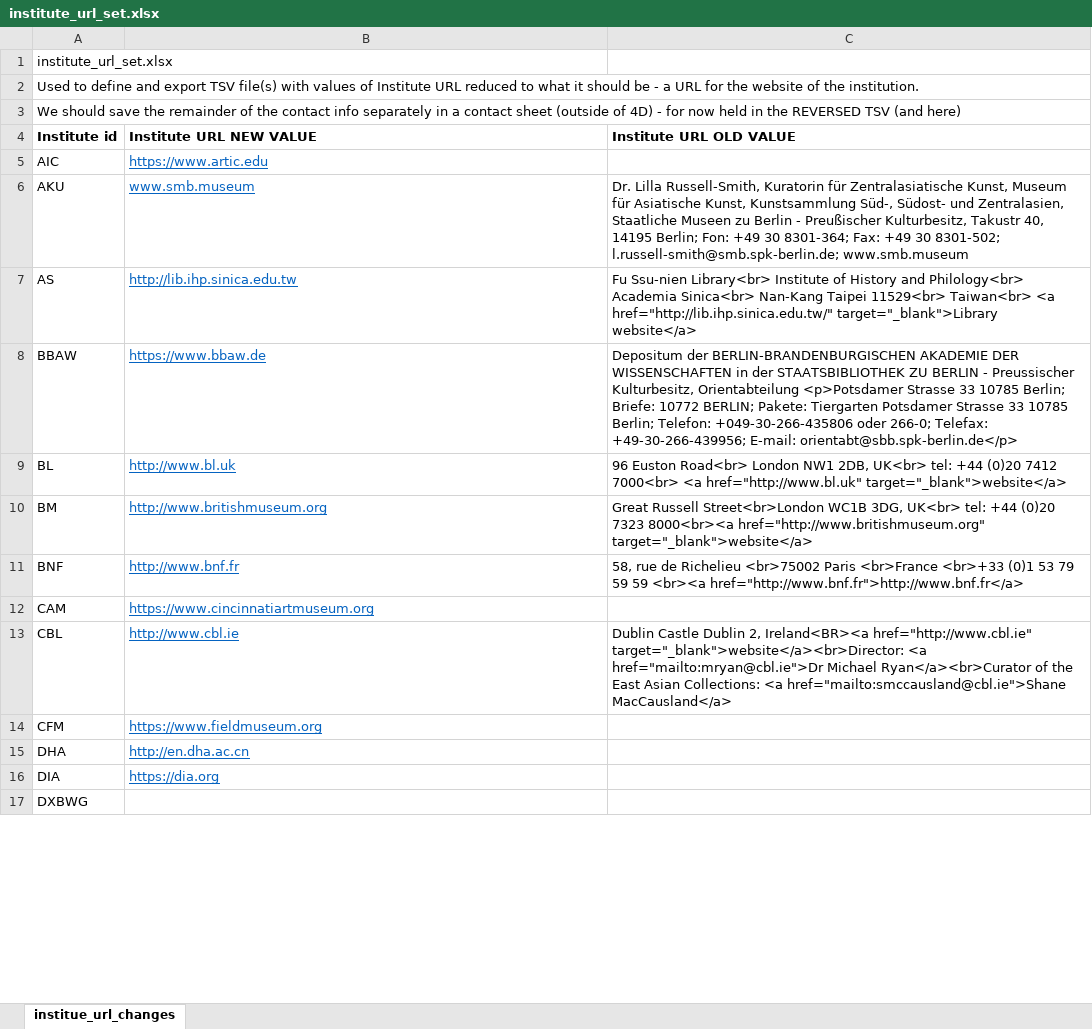
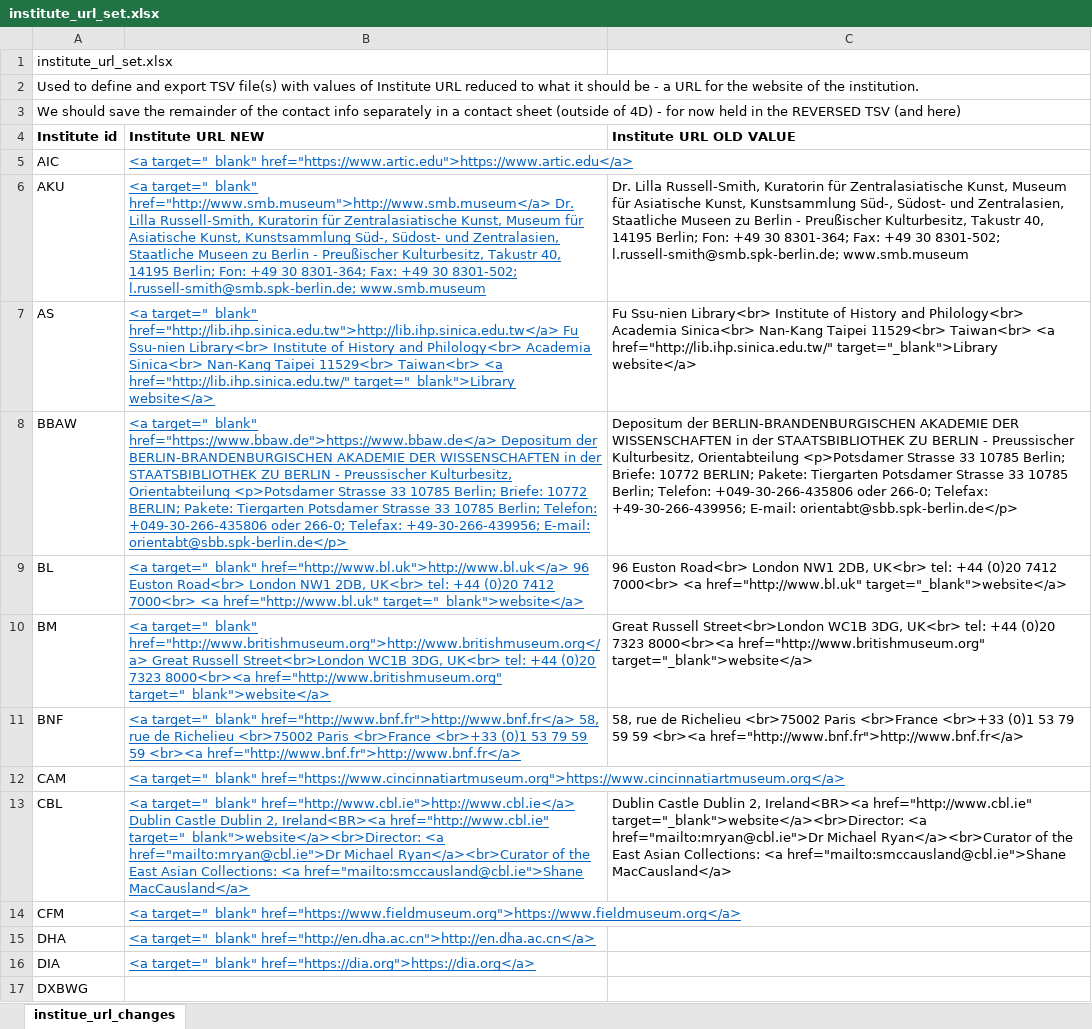
Before and after one commit to britishlibrary/idp-data-issues, an Excel workbook: batch_update_file_preparation/institute_url_set.xlsx, sheet institue_url_changes, drawn as a sheet; only a part is shown; values as stored, in another font and other column widths than the file's, no borders; the diff covers the shown part only; the diff names each change by its address in the sheet, - before the commit and + after, or states it on an @@ line.

```diff
--- a/batch_update_file_preparation/institute_url_set.xlsx (sheet institue_url_changes)
+++ b/batch_update_file_preparation/institute_url_set.xlsx (sheet institue_url_changes)
-B4: Institute URL NEW VALUE
+B4: Institute URL NEW
-B5 (Institute URL NEW): https://www.artic.edu
+B5 (Institute URL NEW): <a target="_blank" href="https://www.artic.edu">https://www.artic.edu</a>
-B6 (Institute URL NEW): www.smb.museum
+B6 (Institute URL NEW): <a target="_blank" href="http://www.smb.museum">http://www.smb.museum</a> Dr. Lilla Russell-Smith, Kuratorin für Zentralasiatische Kunst, Museum für Asiatische Kunst, Kunstsammlung Süd-, Südost- und Zentralasien, Staatliche Museen zu Berlin - Preußischer Kulturbesitz, Takustr 40, 14195 Berlin; Fon: +49 30 8301-364; Fax: +49 30 8301-502; l.russell-smith@smb.spk-berlin.de; www.smb.museum
-B7 (Institute URL NEW): http://lib.ihp.sinica.edu.tw
+B7 (Institute URL NEW): <a target="_blank" href="http://lib.ihp.sinica.edu.tw">http://lib.ihp.sinica.edu.tw</a> Fu Ssu-nien Library<br> Institute of History and Philology<br> Academia Sinica<br> Nan-Kang Taipei 11529<br> Taiwan<br> <a href="http://lib.ihp.sinica.edu.tw/" target="_blank">Library website</a>
-B8 (Institute URL NEW): https://www.bbaw.de
+B8 (Institute URL NEW): <a target="_blank" href="https://www.bbaw.de">https://www.bbaw.de</a> Depositum der BERLIN-BRANDENBURGISCHEN AKADEMIE DER WISSENSCHAFTEN in der STAATSBIBLIOTHEK ZU BERLIN - Preussischer Kulturbesitz, Orientabteilung <p>Potsdamer Strasse 33 10785 Berlin; Briefe: 10772 BERLIN; Pakete: Tiergarten Potsdamer Strasse 33 10785 Berlin; Telefon: +049-30-266-435806 oder 266-0; Telefax: +49-30-266-439956; E-mail: orientabt@sbb.spk-berlin.de</p>
-B9 (Institute URL NEW): http://www.bl.uk
+B9 (Institute URL NEW): <a target="_blank" href="http://www.bl.uk">http://www.bl.uk</a> 96 Euston Road<br> London NW1 2DB, UK<br> tel: +44 (0)20 7412 7000<br> <a href="http://www.bl.uk" target="_blank">website</a>
-B10 (Institute URL NEW): http://www.britishmuseum.org
+B10 (Institute URL NEW): <a target="_blank" href="http://www.britishmuseum.org">http://www.britishmuseum.org</a> Great Russell Street<br>London WC1B 3DG, UK<br> tel: +44 (0)20 7323 8000<br><a href="http://www.britishmuseum.org" target="_blank">website</a>
-B11 (Institute URL NEW): http://www.bnf.fr
+B11 (Institute URL NEW): <a target="_blank" href="http://www.bnf.fr">http://www.bnf.fr</a> 58, rue de Richelieu <br>75002 Paris <br>France <br>+33 (0)1 53 79 59 59 <br><a href="http://www.bnf.fr">http://www.bnf.fr</a>
-B12 (Institute URL NEW): https://www.cincinnatiartmuseum.org
+B12 (Institute URL NEW): <a target="_blank" href="https://www.cincinnatiartmuseum.org">https://www.cincinnatiartmuseum.org</a>
-B13 (Institute URL NEW): http://www.cbl.ie
+B13 (Institute URL NEW): <a target="_blank" href="http://www.cbl.ie">http://www.cbl.ie</a> Dublin Castle Dublin 2, Ireland<BR><a href="http://www.cbl.ie" target="_blank">website</a><br>Director: <a href="mailto:mryan@cbl.ie">Dr Michael Ryan</a><br>Curator of the East Asian Collections: <a href="mailto:smccausland@cbl.ie">Shane MacCausland</a>
-B14 (Institute URL NEW): https://www.fieldmuseum.org
+B14 (Institute URL NEW): <a target="_blank" href="https://www.fieldmuseum.org">https://www.fieldmuseum.org</a>
-B15 (Institute URL NEW): http://en.dha.ac.cn
+B15 (Institute URL NEW): <a target="_blank" href="http://en.dha.ac.cn">http://en.dha.ac.cn</a>
-B16 (Institute URL NEW): https://dia.org
+B16 (Institute URL NEW): <a target="_blank" href="https://dia.org">https://dia.org</a>
```
Also changed, not shown: 31 edited cells elsewhere in this sheet, batch_update_file_preparation/institute_url_set_FORWARDS.xlsx, batch_update_file_preparation/institute_url_set_REVERSED.xlsx, 3 other files.
